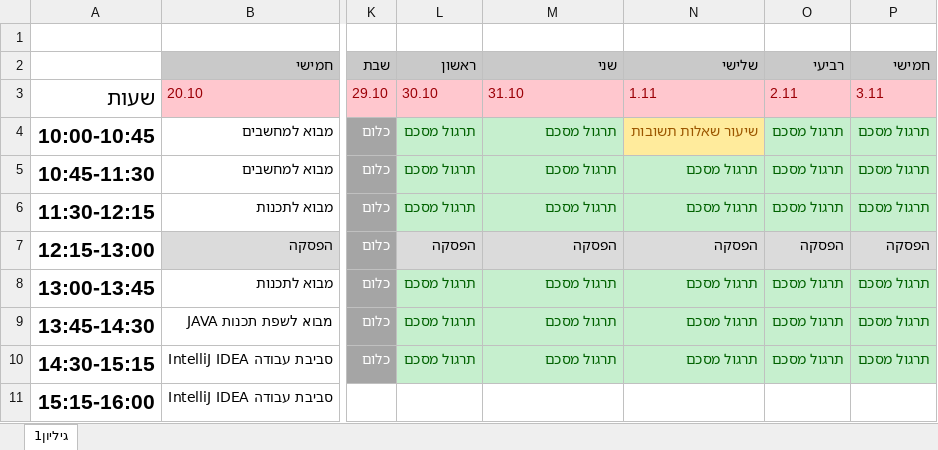
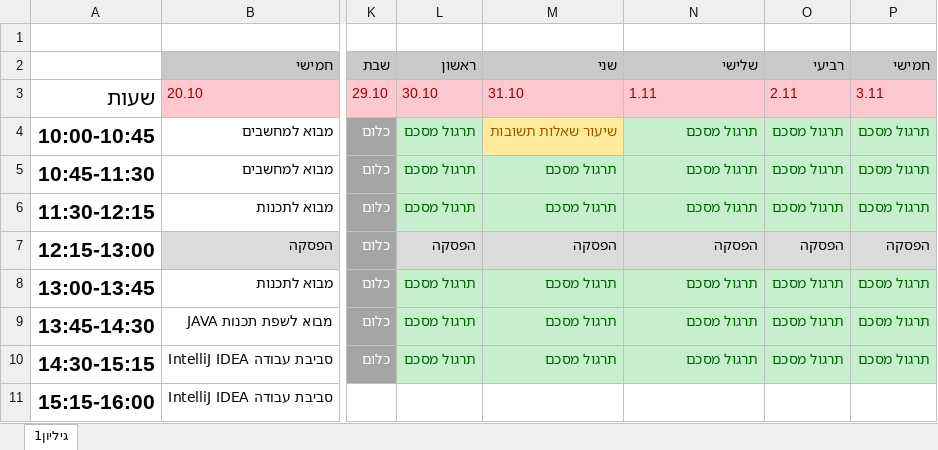
Before and after one commit to sandbagsbsmch/sandbagsbsmch, an Excel workbook: sand-bags/src/Assets/subjects/info/לוז.xlsx, sheet גיליון1, drawn as a sheet; only a part is shown, gaps mark what is left out; values as stored, in another font and other column widths than the file's, no borders; the diff names each change by its address in the sheet, - before the commit and + after, or states it on an @@ line.

```diff
--- a/sand-bags/src/Assets/subjects/info/לוז.xlsx (sheet גיליון1)
+++ b/sand-bags/src/Assets/subjects/info/לוז.xlsx (sheet גיליון1)
-M4: תרגול מסכם
+M4: שיעור שאלות תשובות
@@ M4 fill: #C6EFCE → #FFEB9C, text colour: #006100 → #9C5700 @@
-N4: שיעור שאלות תשובות
+N4: תרגול מסכם
@@ N4 fill: #FFEB9C → #C6EFCE, text colour: #9C5700 → #006100 @@
```
Also changed, not shown: 18 other files.
